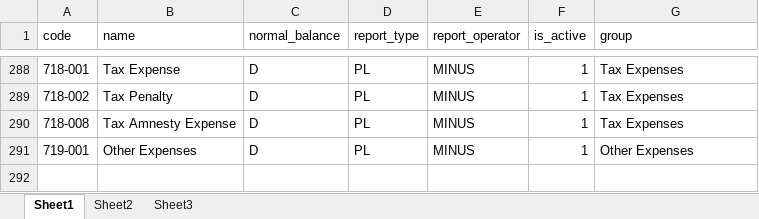
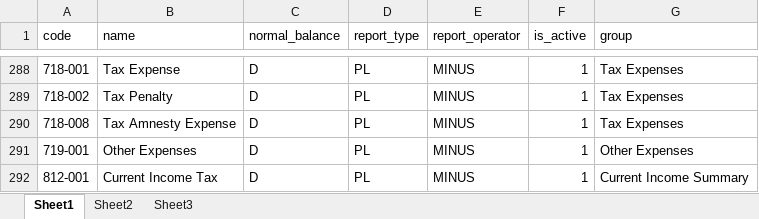
Before and after one commit to Carolus0411/FlowLabel, an Excel workbook: database/seeders/data/Coa.xlsx, sheet Sheet1, drawn as a sheet; only a part is shown, gaps mark what is left out; values as stored, in another font and other column widths than the file's, no borders; the diff names each change by its address in the sheet, - before the commit and + after, or states it on an @@ line.

Commit message:
add trial balance

```diff
--- a/database/seeders/data/Coa.xlsx (sheet Sheet1)
+++ b/database/seeders/data/Coa.xlsx (sheet Sheet1)
+row 292: 812-001 | Current Income Tax | D | PL | MINUS | 1 | Current Income Summary
```
Also changed, not shown: 16 other files.
